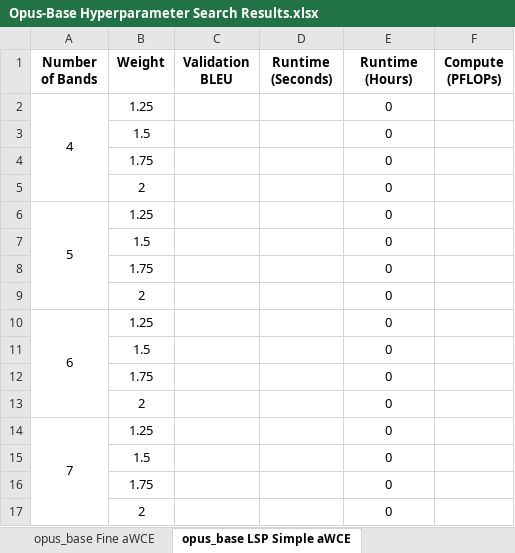
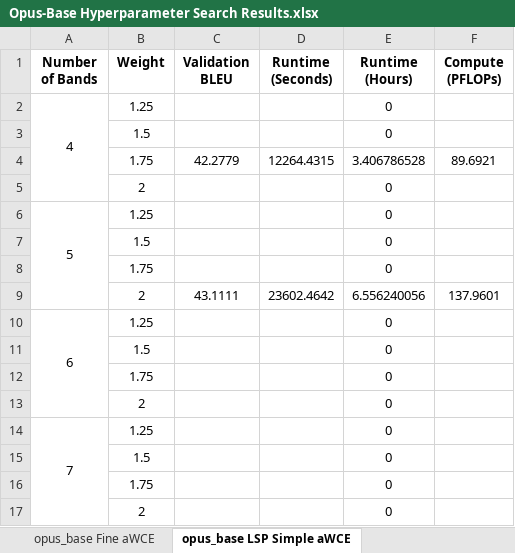
Before and after one commit to ethansimrm/medical-mt, an Excel workbook: model_evaluations/Opus-Base Hyperparameter Search Results.xlsx, sheet opus_base LSP Simple aWCE, drawn as a sheet; values as stored, in another font and other column widths than the file's, no borders; removed rows and columns are numbered as before the commit, all else as after; the diff names each change by its address in the sheet, - before the commit and + after, or states it on an @@ line.

Commit message:
File some results from opus-base fine and lsp simple wce

```diff
--- a/model_evaluations/Opus-Base Hyperparameter Search Results.xlsx (sheet opus_base LSP Simple aWCE)
+++ b/model_evaluations/Opus-Base Hyperparameter Search Results.xlsx (sheet opus_base LSP Simple aWCE)
-row 4:  | 1.75 |  |  | 0
+row 4:  | 1.75 | 42.2779 | 12264.4315 | 3.406786528 | 89.6921
-row 9:  | 2 |  |  | 0
+row 9:  | 2 | 43.1111 | 23602.4642 | 6.556240056 | 137.9601
```
Also changed, not shown: sheet opus_base Fine aWCE, 13 other files.
